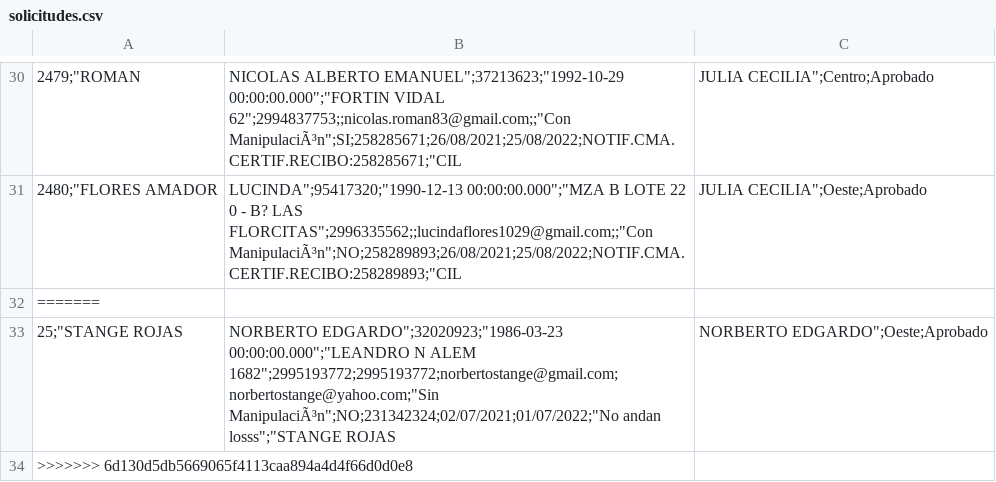
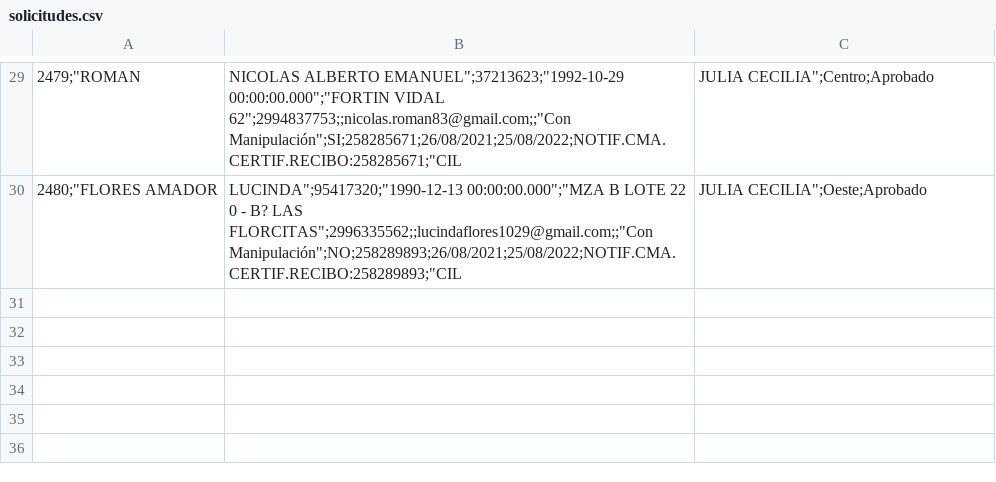
Before and after one commit to gonpineiro/libretasanitaria-neuquen, a CSV file: public/views/administrar/csv/solicitudes.csv, drawn as a sheet; only a part is shown, gaps mark what is left out; removed rows and columns are numbered as before the commit, all else as after; the diff covers the shown part only; the diff names each change by its address in the sheet, - before the commit and + after, or states it on an @@ line.

Commit message:
:hammer: Merge

```diff
--- a/public/views/administrar/csv/solicitudes.csv
+++ b/public/views/administrar/csv/solicitudes.csv
-B29: …VIDAL 62";2994837753;;nicolas.roman83@gmail.com;;"Con ManipulaciÃ³n";SI;258285671;26/08/2021;25/08/2022;NOTIF.CMA.CERTIF.RECIBO:258285671;"CIL
+B29: …VIDAL 62";2994837753;;nicolas.roman83@gmail.com;;"Con Manipulación";SI;258285671;26/08/2021;25/08/2022;NOTIF.CMA.CERTIF.RECIBO:258285671;"CIL
-B30: …LAS FLORCITAS";2996335562;;lucindaflores1029@gmail.com;;"Con ManipulaciÃ³n";NO;258289893;26/08/2021;25/08/2022;NOTIF.CMA.CERTIF.RECIBO:258289893;"CIL
+B30: …LAS FLORCITAS";2996335562;;lucindaflores1029@gmail.com;;"Con Manipulación";NO;258289893;26/08/2021;25/08/2022;NOTIF.CMA.CERTIF.RECIBO:258289893;"CIL
-row 32: =======
-row 33: 25;"STANGE ROJAS | NORBERTO EDGARDO";32020923;"1986-03-23 00:00:00.000";"LEANDRO N ALEM 1682";2995193772;2995193772;norbertostange@gmail.com;norbertostange@yahoo.com;"Sin ManipulaciÃ³n";NO;231342324;02/07/2021;01/07/2022;"No andan losss";"STANGE ROJAS | NORBERTO EDGARDO";Oeste;Aprobado
-row 34: >>>>>>> 6d130d5db5669065f4113caa894a4d4f66d0d0e8
```
Also changed, not shown: 1 removed row and 27 edited cells elsewhere in this file.
